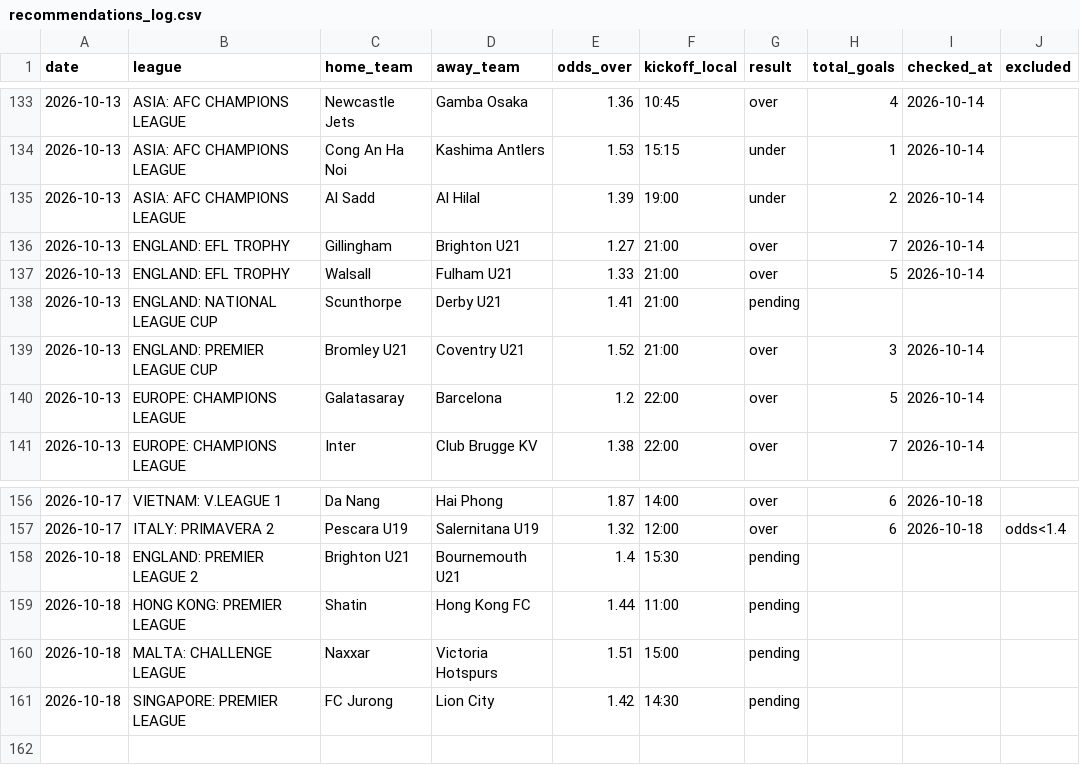
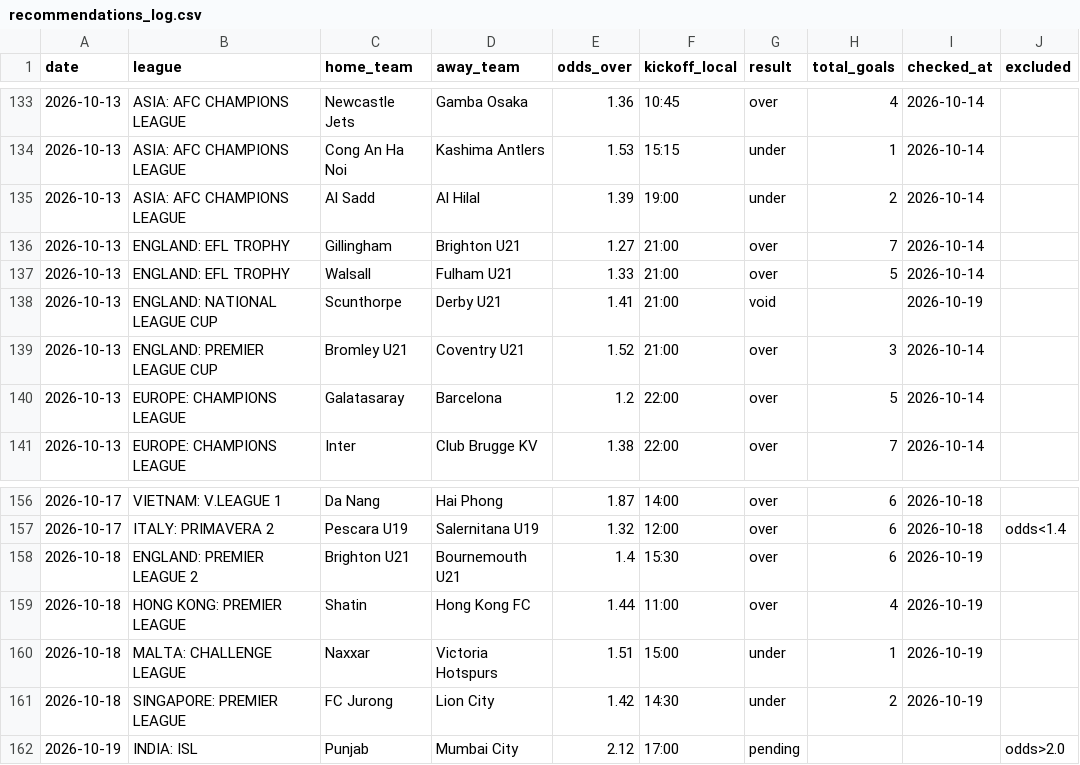
Before and after one commit to andrei0182/pariuri, a CSV file: football/recommendations_log.csv, drawn as a sheet; only a part is shown, gaps mark what is left out.

```diff
--- a/football/recommendations_log.csv
+++ b/football/recommendations_log.csv
@@ -137,3 +137,3 @@ date,league,home_team,away_team,odds_over,kickoff_local,result,total_goals,check
 2026-10-13,ENGLAND: EFL TROPHY,Walsall,Fulham U21,1.33,21:00,over,5,2026-10-14,
-2026-10-13,ENGLAND: NATIONAL LEAGUE CUP,Scunthorpe,Derby U21,1.41,21:00,pending,,,
+2026-10-13,ENGLAND: NATIONAL LEAGUE CUP,Scunthorpe,Derby U21,1.41,21:00,void,,2026-10-19,
 2026-10-13,ENGLAND: PREMIER LEAGUE CUP,Bromley U21,Coventry U21,1.52,21:00,over,3,2026-10-14,
@@ -157,5 +157,6 @@ date,league,home_team,away_team,odds_over,kickoff_local,result,total_goals,check
 2026-10-17,ITALY: PRIMAVERA 2,Pescara U19,Salernitana U19,1.32,12:00,over,6,2026-10-18,odds<1.4
-2026-10-18,ENGLAND: PREMIER LEAGUE 2,Brighton U21,Bournemouth U21,1.4,15:30,pending,,,
-2026-10-18,HONG KONG: PREMIER LEAGUE,Shatin,Hong Kong FC,1.44,11:00,pending,,,
-2026-10-18,MALTA: CHALLENGE LEAGUE,Naxxar,Victoria Hotspurs,1.51,15:00,pending,,,
-2026-10-18,SINGAPORE: PREMIER LEAGUE,FC Jurong,Lion City,1.42,14:30,pending,,,
+2026-10-18,ENGLAND: PREMIER LEAGUE 2,Brighton U21,Bournemouth U21,1.4,15:30,over,6,2026-10-19,
+2026-10-18,HONG KONG: PREMIER LEAGUE,Shatin,Hong Kong FC,1.44,11:00,over,4,2026-10-19,
+2026-10-18,MALTA: CHALLENGE LEAGUE,Naxxar,Victoria Hotspurs,1.51,15:00,under,1,2026-10-19,
+2026-10-18,SINGAPORE: PREMIER LEAGUE,FC Jurong,Lion City,1.42,14:30,under,2,2026-10-19,
+2026-10-19,INDIA: ISL,Punjab,Mumbai City,2.12,17:00,pending,,,odds>2.0
```
Also changed, not shown: 1 other file.
